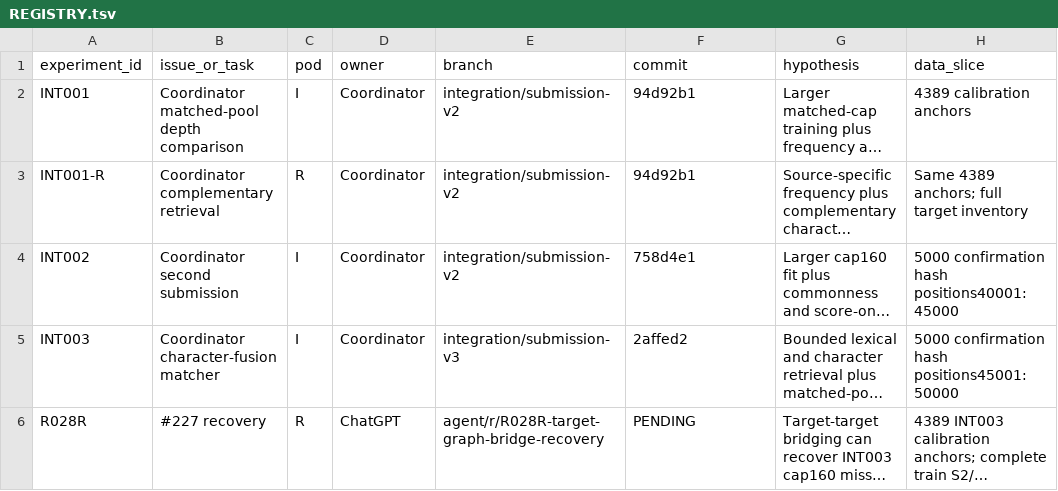
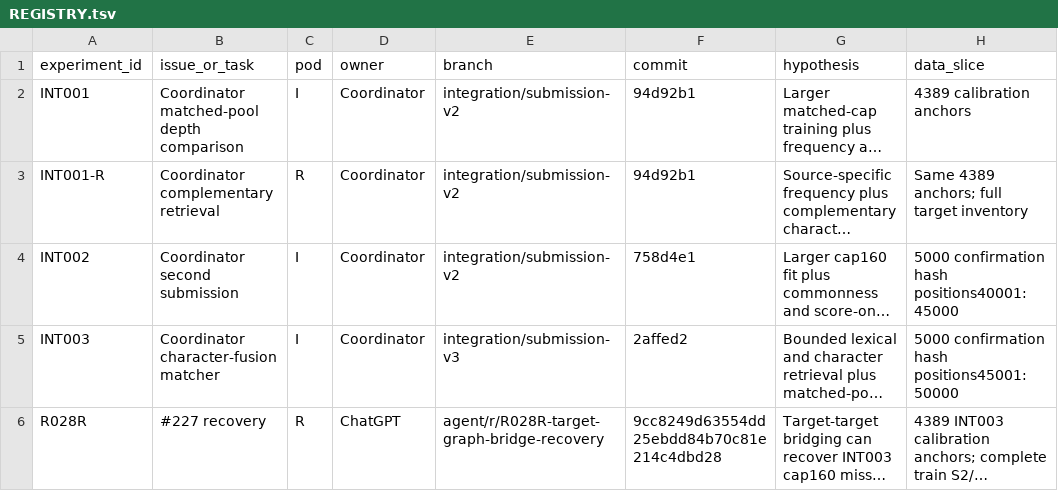
Before and after one commit to sting-raider/Team-517-ML, a TSV file: experiments/REGISTRY.tsv, drawn as a sheet; only a part is shown; long unchanged cells end in …; the diff names each change by its address in the sheet, - before the commit and + after, or states it on an @@ line.

Commit message:
Finalize R028R registry checkpoint

```diff
--- a/experiments/REGISTRY.tsv
+++ b/experiments/REGISTRY.tsv
-F6 (commit): PENDING
+F6 (commit): 9cc8249d63554dd25ebdd84b70c81e214c4dbd28
```
